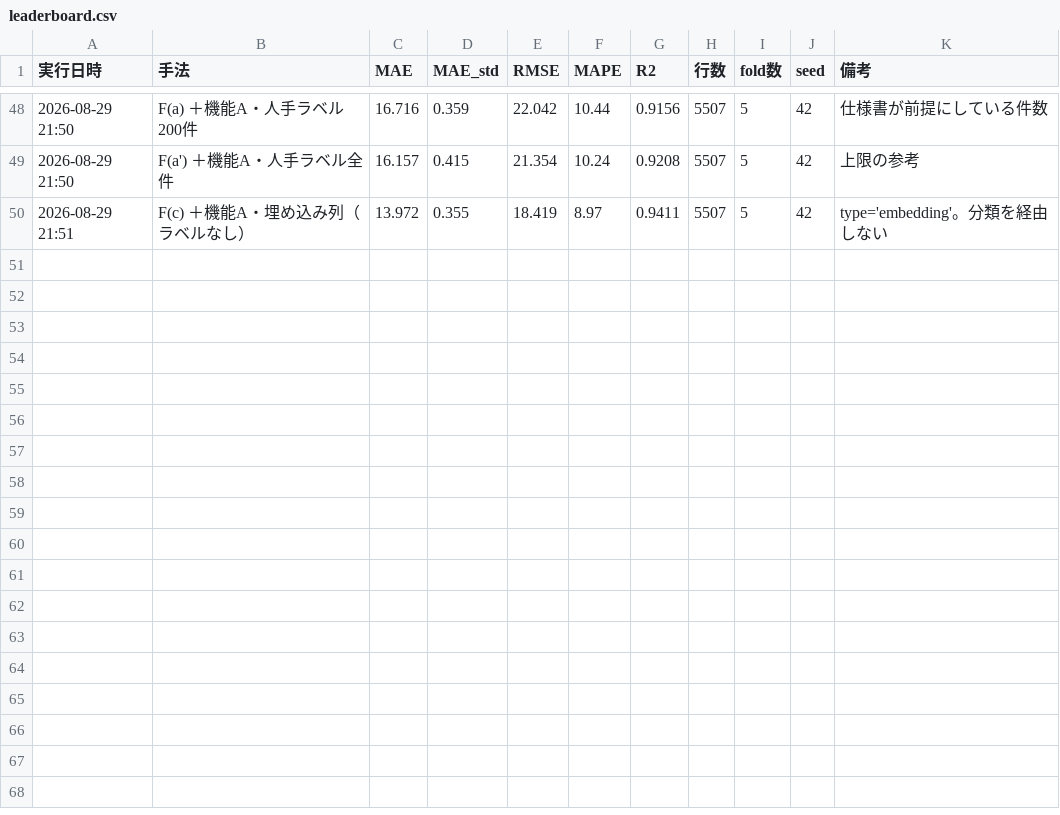
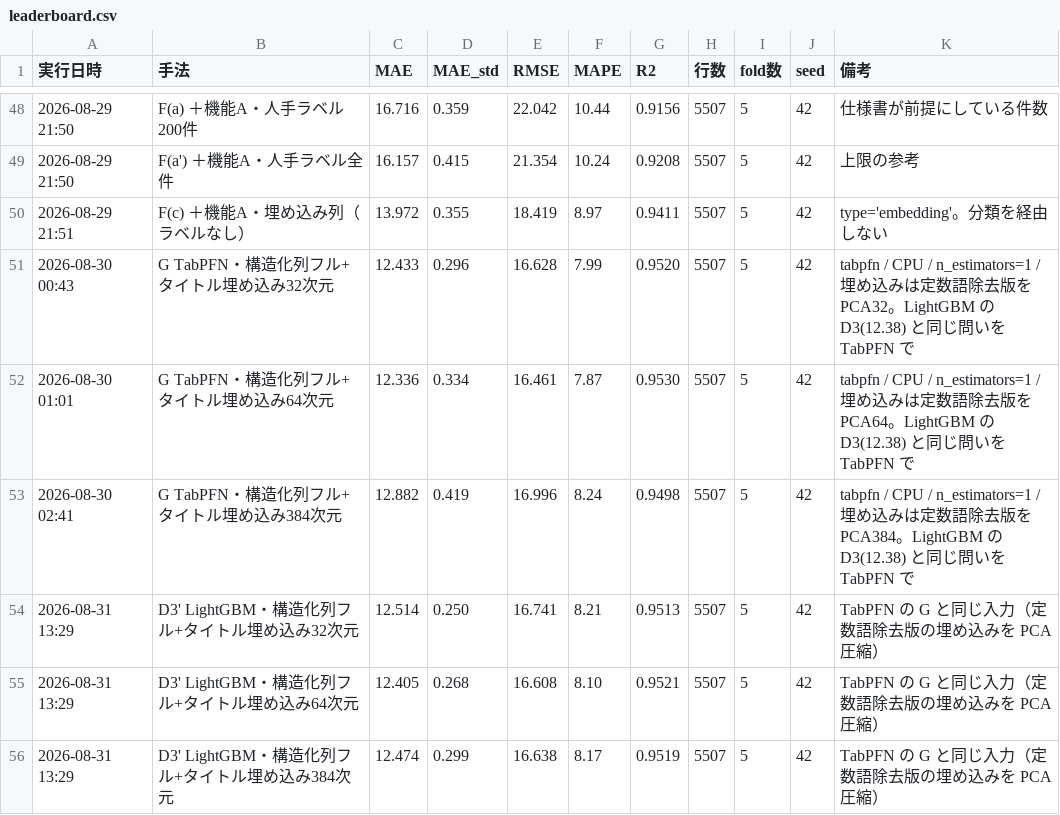
Before and after one commit to attuan/carprice, a CSV file: results/leaderboard.csv, drawn as a sheet; only a part is shown, gaps mark what is left out; the diff names each change by its address in the sheet, - before the commit and + after, or states it on an @@ line.

```diff
--- a/results/leaderboard.csv
+++ b/results/leaderboard.csv
+row 51: 2026-08-30 00:43 | G TabPFN・構造化列フル+タイトル埋め込み32次元 | 12.433 | 0.296 | 16.628 | 7.99 | 0.9520 | 5507 | 5 | 42 | tabpfn / CPU / n_estimators=1 / 埋め込みは定数語除去版を PCA32。LightGBM の D3(12.38) と同じ問いを TabPFN で
+row 52: 2026-08-30 01:01 | G TabPFN・構造化列フル+タイトル埋め込み64次元 | 12.336 | 0.334 | 16.461 | 7.87 | 0.9530 | 5507 | 5 | 42 | tabpfn / CPU / n_estimators=1 / 埋め込みは定数語除去版を PCA64。LightGBM の D3(12.38) と同じ問いを TabPFN で
+row 53: 2026-08-30 02:41 | G TabPFN・構造化列フル+タイトル埋め込み384次元 | 12.882 | 0.419 | 16.996 | 8.24 | 0.9498 | 5507 | 5 | 42 | tabpfn / CPU / n_estimators=1 / 埋め込みは定数語除去版を PCA384。LightGBM の D3(12.38) と同じ問いを TabPFN で
+row 54: 2026-08-31 13:29 | D3' LightGBM・構造化列フル+タイトル埋め込み32次元 | 12.514 | 0.250 | 16.741 | 8.21 | 0.9513 | 5507 | 5 | 42 | TabPFN の G と同じ入力（定数語除去版の埋め込みを PCA 圧縮）
+row 55: 2026-08-31 13:29 | D3' LightGBM・構造化列フル+タイトル埋め込み64次元 | 12.405 | 0.268 | 16.608 | 8.10 | 0.9521 | 5507 | 5 | 42 | TabPFN の G と同じ入力（定数語除去版の埋め込みを PCA 圧縮）
+row 56: 2026-08-31 13:29 | D3' LightGBM・構造化列フル+タイトル埋め込み384次元 | 12.474 | 0.299 | 16.638 | 8.17 | 0.9519 | 5507 | 5 | 42 | TabPFN の G と同じ入力（定数語除去版の埋め込みを PCA 圧縮）
```
Also changed, not shown: results/leaderboard_vehicles.csv, 9 other files.
